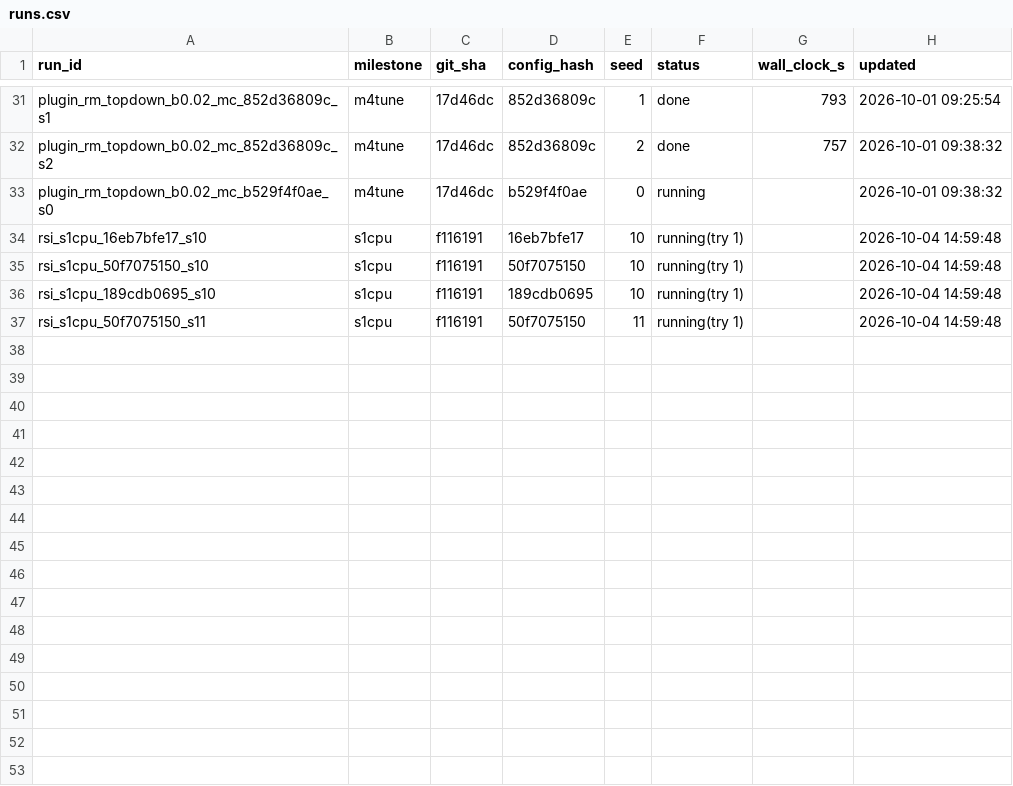
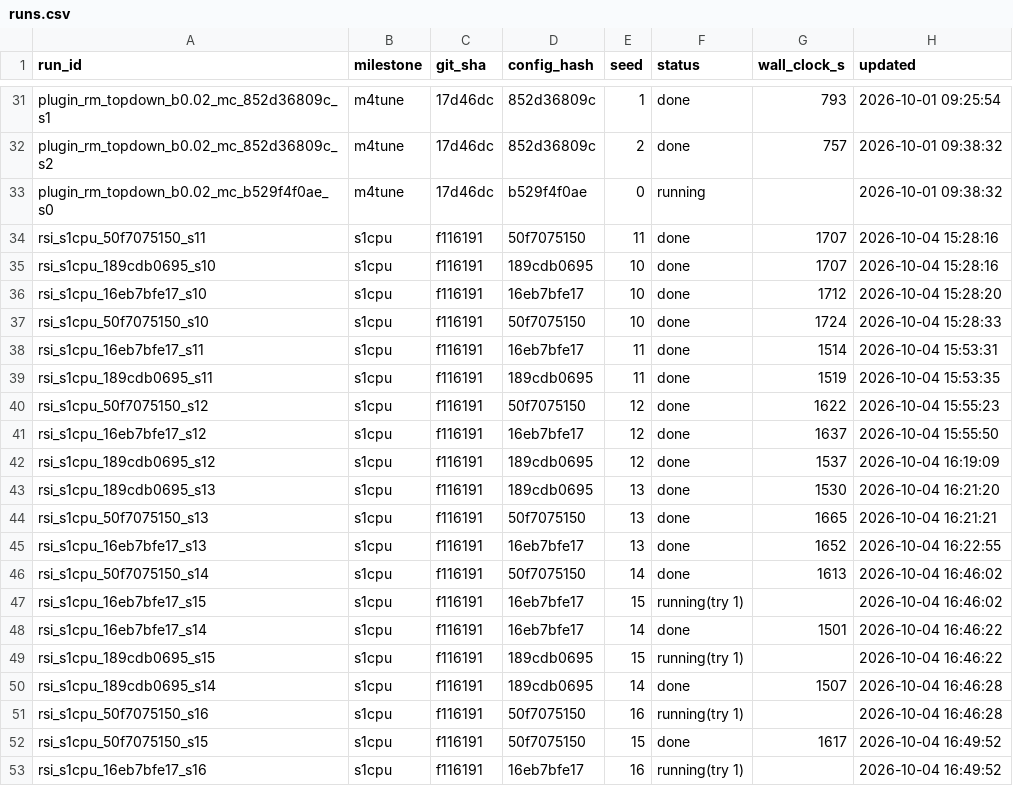
Before and after one commit to thanhbkk19/ppa-robot-rsi, a CSV file: scale/results/runs.csv, drawn as a sheet; only a part is shown, gaps mark what is left out.

```diff
--- a/scale/results/runs.csv
+++ b/scale/results/runs.csv
@@ -33,5 +33,21 @@ plugin_rm_topdown_b0.02_mc_852d36809c_s2,m4tune,17d46dc,852d36809c,2,done,757,20
 plugin_rm_topdown_b0.02_mc_b529f4f0ae_s0,m4tune,17d46dc,b529f4f0ae,0,running,,2026-10-01 09:38:32
-rsi_s1cpu_16eb7bfe17_s10,s1cpu,f116191,16eb7bfe17,10,running(try 1),,2026-10-04 14:59:48
-rsi_s1cpu_50f7075150_s10,s1cpu,f116191,50f7075150,10,running(try 1),,2026-10-04 14:59:48
-rsi_s1cpu_189cdb0695_s10,s1cpu,f116191,189cdb0695,10,running(try 1),,2026-10-04 14:59:48
-rsi_s1cpu_50f7075150_s11,s1cpu,f116191,50f7075150,11,running(try 1),,2026-10-04 14:59:48
+rsi_s1cpu_50f7075150_s11,s1cpu,f116191,50f7075150,11,done,1707,2026-10-04 15:28:16
+rsi_s1cpu_189cdb0695_s10,s1cpu,f116191,189cdb0695,10,done,1707,2026-10-04 15:28:16
+rsi_s1cpu_16eb7bfe17_s10,s1cpu,f116191,16eb7bfe17,10,done,1712,2026-10-04 15:28:20
+rsi_s1cpu_50f7075150_s10,s1cpu,f116191,50f7075150,10,done,1724,2026-10-04 15:28:33
+rsi_s1cpu_16eb7bfe17_s11,s1cpu,f116191,16eb7bfe17,11,done,1514,2026-10-04 15:53:31
+rsi_s1cpu_189cdb0695_s11,s1cpu,f116191,189cdb0695,11,done,1519,2026-10-04 15:53:35
+rsi_s1cpu_50f7075150_s12,s1cpu,f116191,50f7075150,12,done,1622,2026-10-04 15:55:23
+rsi_s1cpu_16eb7bfe17_s12,s1cpu,f116191,16eb7bfe17,12,done,1637,2026-10-04 15:55:50
+rsi_s1cpu_189cdb0695_s12,s1cpu,f116191,189cdb0695,12,done,1537,2026-10-04 16:19:09
+rsi_s1cpu_189cdb0695_s13,s1cpu,f116191,189cdb0695,13,done,1530,2026-10-04 16:21:20
+rsi_s1cpu_50f7075150_s13,s1cpu,f116191,50f7075150,13,done,1665,2026-10-04 16:21:21
+rsi_s1cpu_16eb7bfe17_s13,s1cpu,f116191,16eb7bfe17,13,done,1652,2026-10-04 16:22:55
+rsi_s1cpu_50f7075150_s14,s1cpu,f116191,50f7075150,14,done,1613,2026-10-04 16:46:02
+rsi_s1cpu_16eb7bfe17_s15,s1cpu,f116191,16eb7bfe17,15,running(try 1),,2026-10-04 16:46:02
+rsi_s1cpu_16eb7bfe17_s14,s1cpu,f116191,16eb7bfe17,14,done,1501,2026-10-04 16:46:22
+rsi_s1cpu_189cdb0695_s15,s1cpu,f116191,189cdb0695,15,running(try 1),,2026-10-04 16:46:22
+rsi_s1cpu_189cdb0695_s14,s1cpu,f116191,189cdb0695,14,done,1507,2026-10-04 16:46:28
+rsi_s1cpu_50f7075150_s16,s1cpu,f116191,50f7075150,16,running(try 1),,2026-10-04 16:46:28
+rsi_s1cpu_50f7075150_s15,s1cpu,f116191,50f7075150,15,done,1617,2026-10-04 16:49:52
+rsi_s1cpu_16eb7bfe17_s16,s1cpu,f116191,16eb7bfe17,16,running(try 1),,2026-10-04 16:49:52
```
Also changed, not shown: 20 other files.
